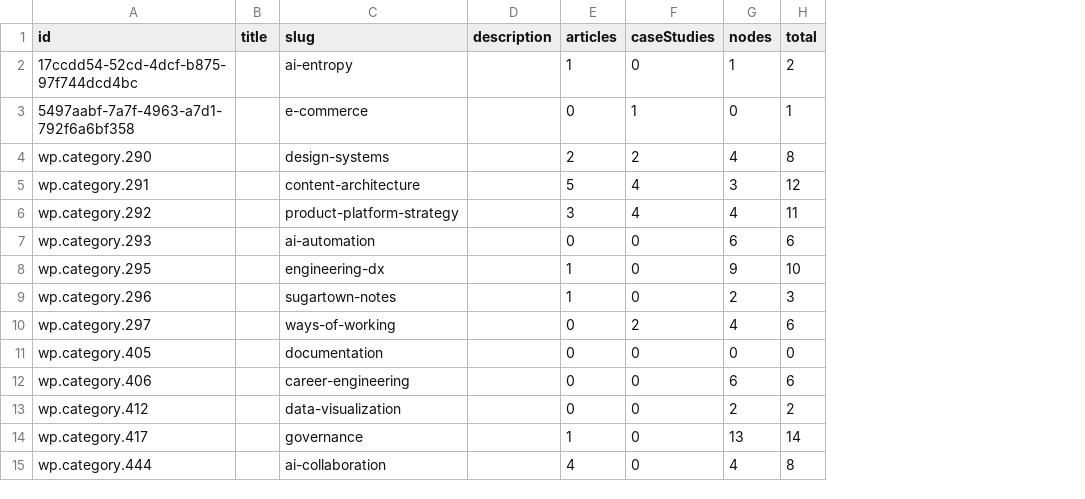
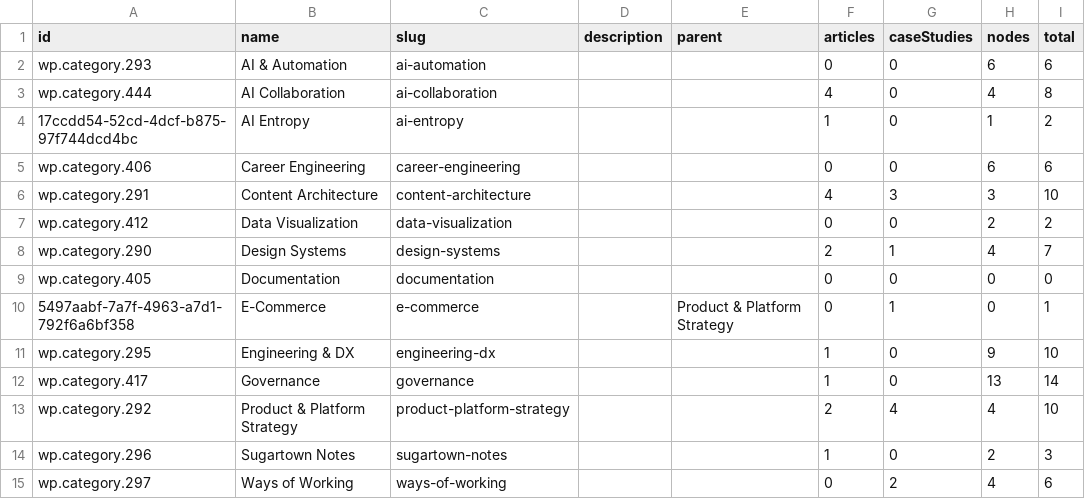
Before and after one commit to bex-sugartown/sugartown, a CSV file: output/audit/categories.csv, drawn as a sheet; removed rows and columns are numbered as before the commit, all else as after; the diff names each change by its address in the sheet, - before the commit and + after, or states it on an @@ line.

```diff
--- a/output/audit/categories.csv
+++ b/output/audit/categories.csv
-column B (title), empty
+column B (name), row 4: AI Entropy; rows 10-11: E-Commerce | Engineering & DX; rows 14-15: Sugartown Notes | Ways of Working
+column E (parent), row 10: Product & Platform Strategy
@@ row 7 moved to row 2: wp.category.293 @@
@@ row 15 moved to row 3: wp.category.444 @@
@@ row 12 moved to row 5: wp.category.406 @@
+row 6: wp.category.291 | Content Architecture | content-architecture |  |  | 4 | 3 | 3 | 10
@@ row 13 moved to row 7: wp.category.412 @@
+row 8: wp.category.290 | Design Systems | design-systems |  |  | 2 | 1 | 4 | 7
@@ row 11 moved to row 9: wp.category.405 @@
-row 4: wp.category.290 |  | design-systems |  | 2 | 2 | 4 | 8
-row 5: wp.category.291 |  | content-architecture |  | 5 | 4 | 3 | 12
-row 6: wp.category.292 |  | product-platform-strategy |  | 3 | 4 | 4 | 11
@@ row 14 moved to row 12: wp.category.417 @@
+row 13: wp.category.292 | Product & Platform Strategy | product-platform-strategy |  |  | 2 | 4 | 4 | 10
```
Also changed, not shown: output/audit/nodes.csv, output/audit/projects.csv, 2 other files.
